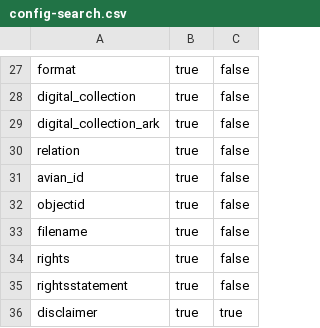
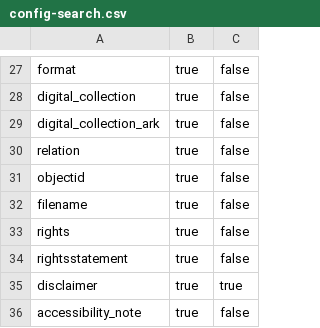
Before and after one commit to clir-abvi-portal/clir-abvi-portal, a CSV file: _data/config-search.csv, drawn as a sheet; only a part is shown, gaps mark what is left out; removed rows and columns are numbered as before the commit, all else as after; the diff names each change by its address in the sheet, - before the commit and + after, or states it on an @@ line.

Commit message:
avianid deleted accessibility note added

```diff
--- a/_data/config-search.csv
+++ b/_data/config-search.csv
-row 31: avian_id | true | false
+row 36: accessibility_note | true | false
```
